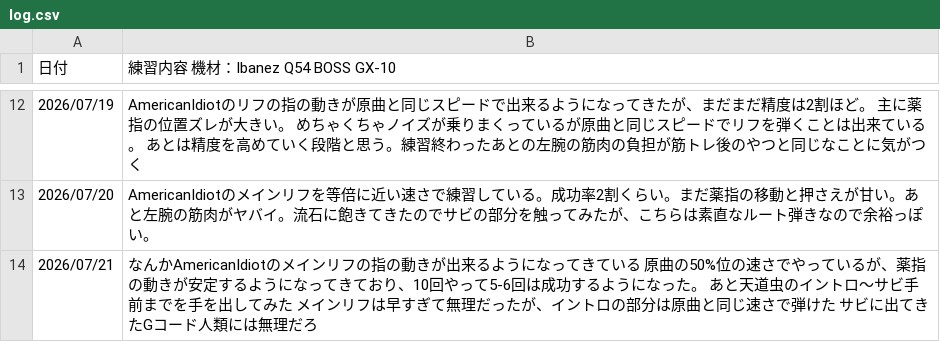
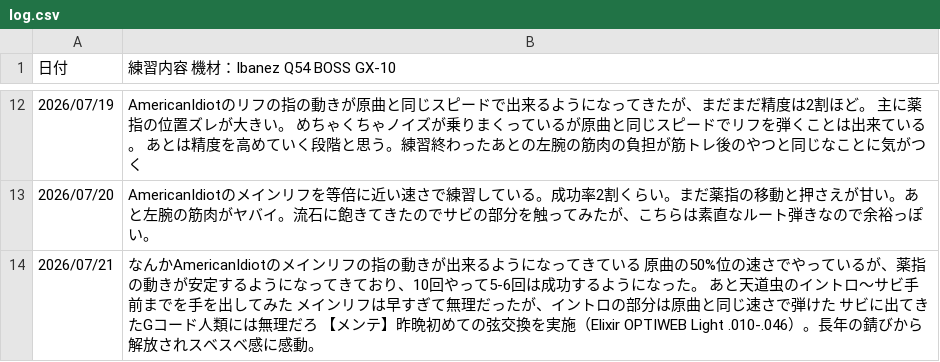
Before and after one commit to InnocentWalls/Guitarlog, a CSV file: log.csv, drawn as a sheet; only a part is shown, gaps mark what is left out.

Commit message:
chore: update entries in log.csv

```diff
--- a/log.csv
+++ b/log.csv
@@ -13,2 +13,2 @@
 2026/07/20,"AmericanIdiotのメインリフを等倍に近い速さで練習している。成功率2割くらい。まだ薬指の移動と押さえが甘い。あと左腕の筋肉がヤバイ。流石に飽きてきたのでサビの部分を触ってみたが、こちらは素直なルート弾きなので余裕っぽい。"
-2026/07/21,"なんかAmericanIdiotのメインリフの指の動きが出来るようになってきている　原曲の50%位の速さでやっているが、薬指の動きが安定するようになってきており、10回やって5-6回は成功するようになった。　あと天道虫のイントロ～サビ手前までを手を出してみた　メインリフは早すぎて無理だったが、イントロの部分は原曲と同じ速さで弾けた　サビに出てきたGコード人類には無理だろ"
+2026/07/21,"なんかAmericanIdiotのメインリフの指の動きが出来るようになってきている　原曲の50%位の速さでやっているが、薬指の動きが安定するようになってきており、10回やって5-6回は成功するようになった。　あと天道虫のイントロ～サビ手前までを手を出してみた　メインリフは早すぎて無理だったが、イントロの部分は原曲と同じ速さで弾けた　サビに出てきたGコード人類には無理だろ　【メンテ】昨晩初めての弦交換を実施（Elixir OPTIWEB Light .010-.046）。長年の錆びから解放されスベスベ感に感動。"
```
